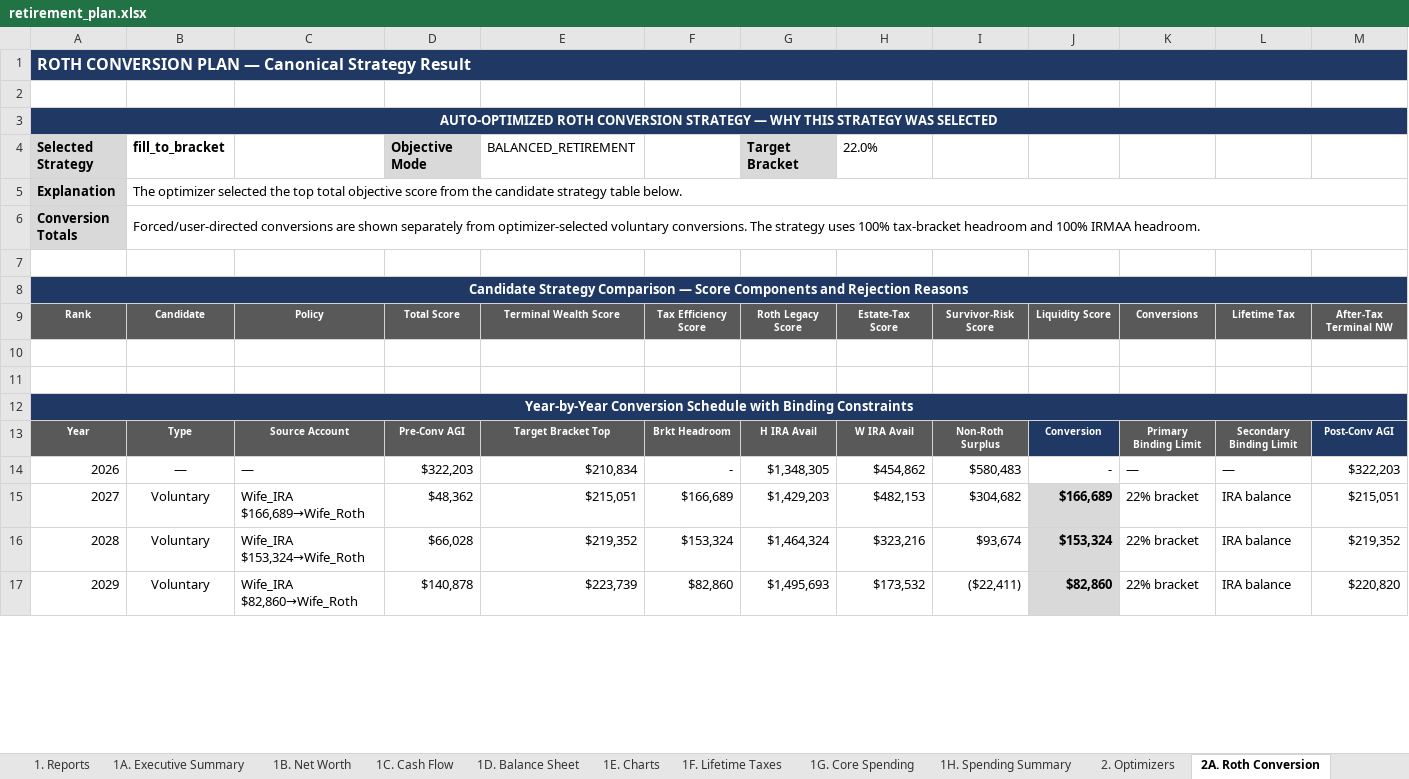
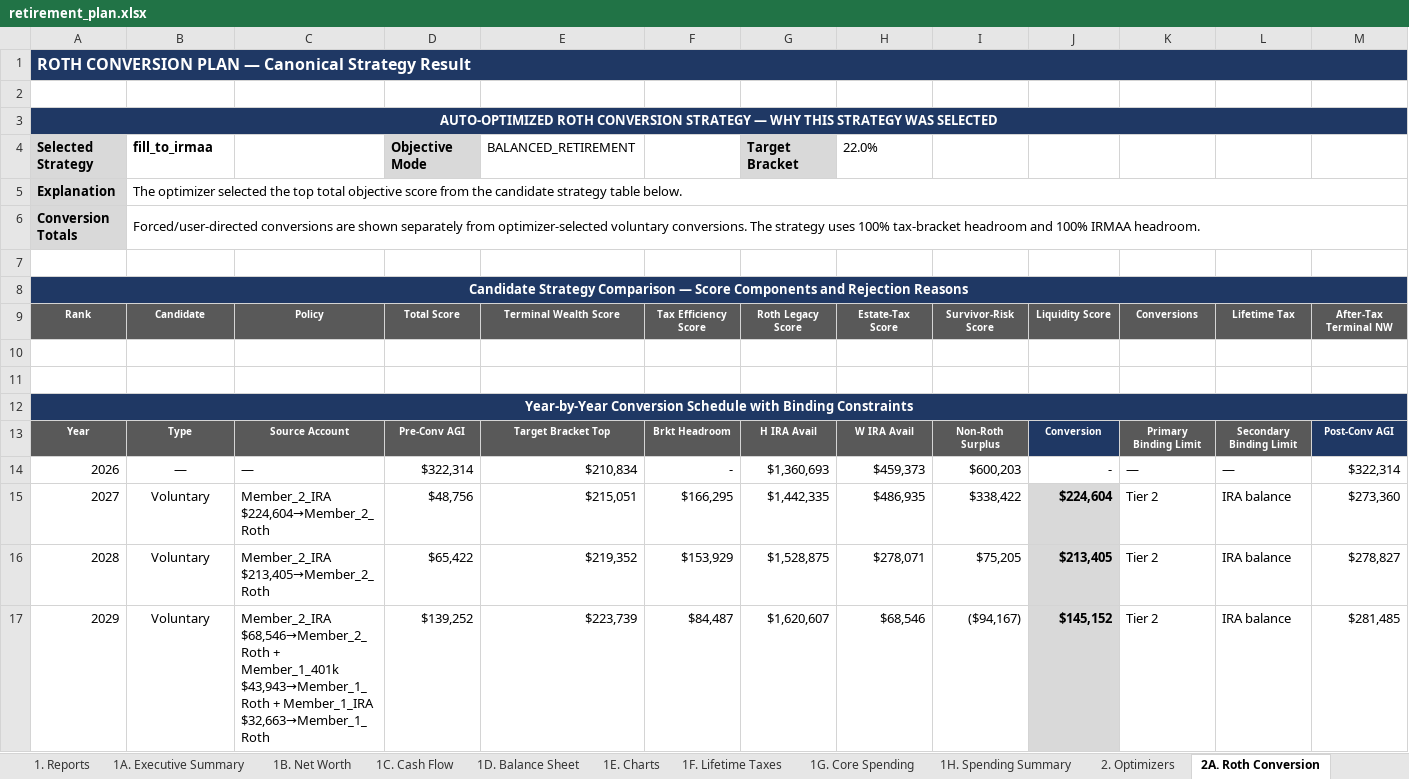
Before and after one commit to matthartzman/retirement_system, an Excel workbook: output/retirement_plan.xlsx, sheet 2A. Roth Conversion, drawn as a sheet; only a part is shown; values as stored, in another font and other column widths than the file's, no borders; the diff covers the shown part only; the diff names each change by its address in the sheet, - before the commit and + after, or states it on an @@ line.

```diff
--- a/output/retirement_plan.xlsx (sheet 2A. Roth Conversion)
+++ b/output/retirement_plan.xlsx (sheet 2A. Roth Conversion)
-B4: fill_to_bracket
+B4: fill_to_irmaa
-D14: $322,203
+D14: $322,314
-G14: $1,348,305
+G14: $1,360,693
-H14: $454,862
+H14: $459,373
-I14: $580,483
+I14: $600,203
-M14: $322,203
+M14: $322,314
-C15: Wife_IRA $166,689→Wife_Roth
+C15: Member_2_IRA $224,604→Member_2_Roth
-D15: $48,362
+D15: $48,756
-F15: $166,689
+F15: $166,295
-G15: $1,429,203
+G15: $1,442,335
-H15: $482,153
+H15: $486,935
-I15: $304,682
+I15: $338,422
-J15: $166,689
+J15: $224,604
-K15:K17: 22% bracket
+K15:K17: Tier 2
-M15: $215,051
+M15: $273,360
-C16: Wife_IRA $153,324→Wife_Roth
+C16: Member_2_IRA $213,405→Member_2_Roth
-D16: $66,028
+D16: $65,422
-F16: $153,324
+F16: $153,929
-G16: $1,464,324
+G16: $1,528,875
-H16: $323,216
+H16: $278,071
-I16: $93,674
+I16: $75,205
-J16: $153,324
+J16: $213,405
-M16: $219,352
+M16: $278,827
-C17: Wife_IRA $82,860→Wife_Roth
+C17: Member_2_IRA $68,546→Member_2_Roth + Member_1_401k $43,943→Member_1_Roth + Member_1_IRA $32,663→Member_1_Roth
-D17: $140,878
+D17: $139,252
-F17: $82,860
+F17: $84,487
-G17: $1,495,693
+G17: $1,620,607
-H17: $173,532
+H17: $68,546
-I17: ($22,411)
+I17: ($94,167)
-J17: $82,860
+J17: $145,152
-M17: $220,820
+M17: $281,485
```
Also changed, not shown: 47 edited cells elsewhere in this sheet, sheet 4C. Account Reconciliation, sheet 1C. Cash Flow, sheet 2B. Asset Allocation, sheet 2D. Social Security, sheet 3A. Monte Carlo, sheet 1B. Net Worth, 15 more sheets, hidden cells, charts or pictures, 21 other files.
